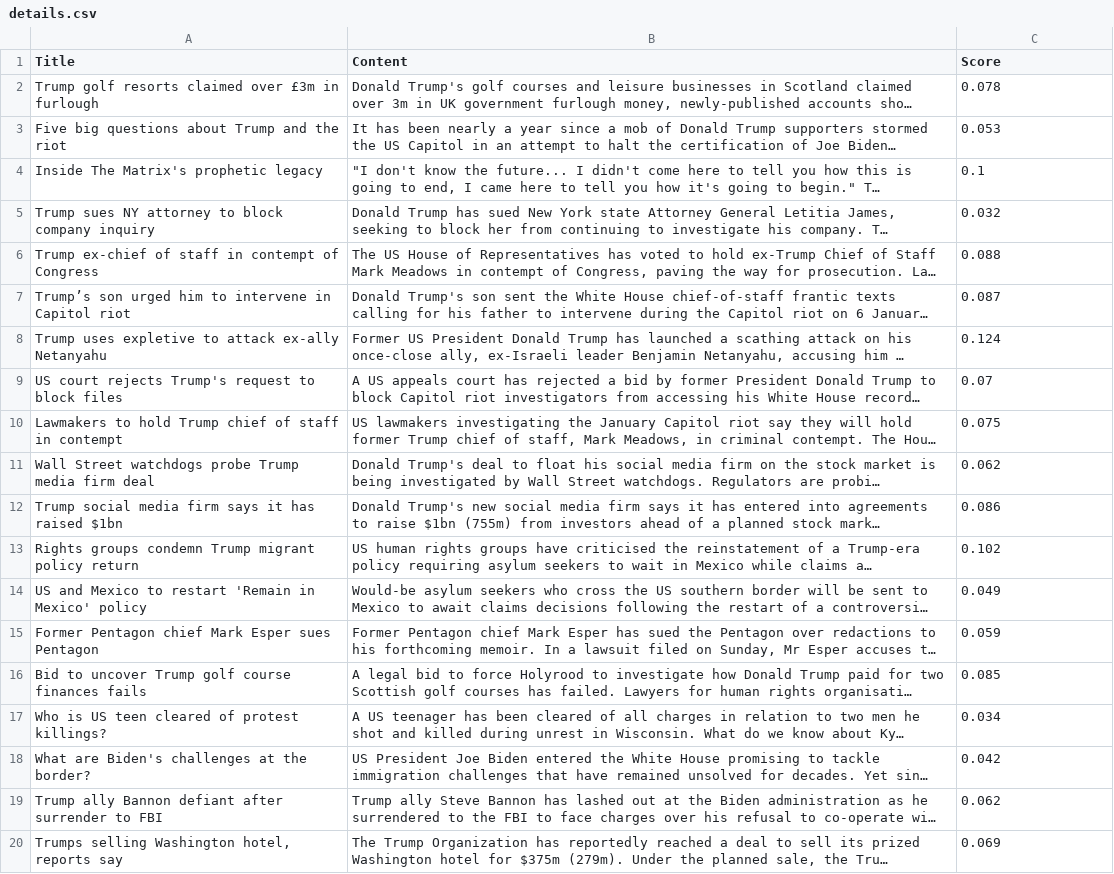
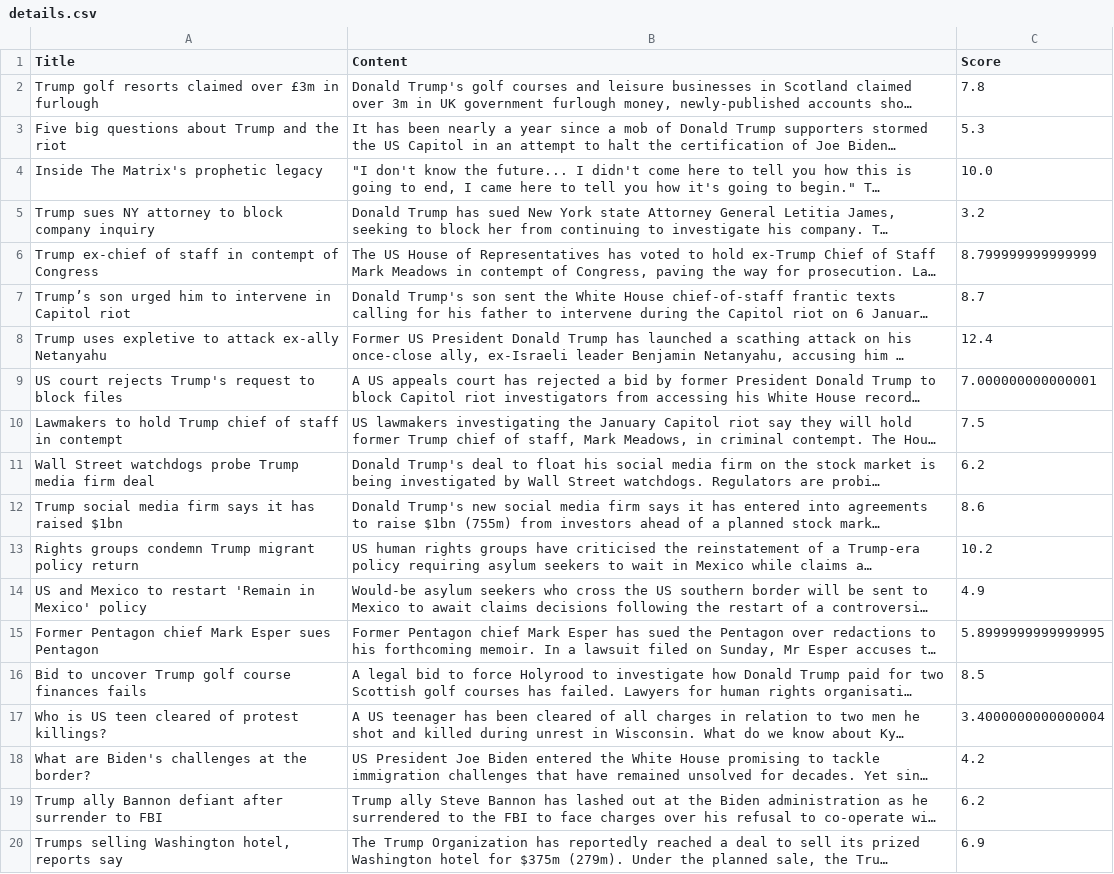
Before and after one commit to CodeBozu-Group-24/Bozu-Part-2-ii-, a CSV file: details.csv, drawn as a sheet; long unchanged cells end in …; the diff names each change by its address in the sheet, - before the commit and + after, or states it on an @@ line.

```diff
--- a/details.csv
+++ b/details.csv
-C2 (Score): 0.078
+C2 (Score): 7.8
-C3 (Score): 0.053
+C3 (Score): 5.3
-C4 (Score): 0.1
+C4 (Score): 10.0
-C5 (Score): 0.032
+C5 (Score): 3.2
-C6 (Score): 0.088
+C6 (Score): 8.799999999999999
-C7 (Score): 0.087
+C7 (Score): 8.7
-C8 (Score): 0.124
+C8 (Score): 12.4
-C9 (Score): 0.07
+C9 (Score): 7.000000000000001
-C10 (Score): 0.075
+C10 (Score): 7.5
-C11 (Score): 0.062
+C11 (Score): 6.2
-C12 (Score): 0.086
+C12 (Score): 8.6
-C13 (Score): 0.102
+C13 (Score): 10.2
-C14 (Score): 0.049
+C14 (Score): 4.9
-C15 (Score): 0.059
+C15 (Score): 5.8999999999999995
-C16 (Score): 0.085
+C16 (Score): 8.5
-C17 (Score): 0.034
+C17 (Score): 3.4000000000000004
-C18 (Score): 0.042
+C18 (Score): 4.2
-C19 (Score): 0.062
+C19 (Score): 6.2
-C20 (Score): 0.069
+C20 (Score): 6.9
```
Also changed, not shown: 1 other file.
